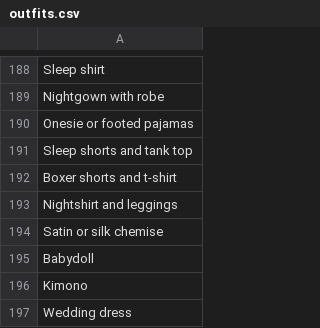
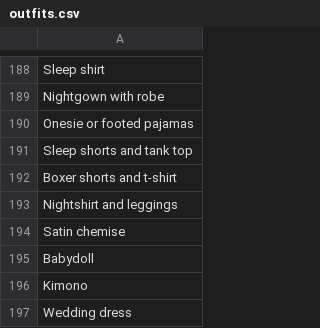
Before and after one commit to AIrjen/OneButtonPrompt, a CSV file: csvfiles/outfits.csv, drawn as a sheet; only a part is shown, gaps mark what is left out.

```diff
--- a/csvfiles/outfits.csv
+++ b/csvfiles/outfits.csv
@@ -193,3 +193,3 @@ Boxer shorts and t-shirt
 Nightshirt and leggings
-Satin or silk chemise
+Satin chemise
 Babydoll
```
Also changed, not shown: csvfiles/cultures.csv, csvfiles/lighting.csv, 1 other file.
